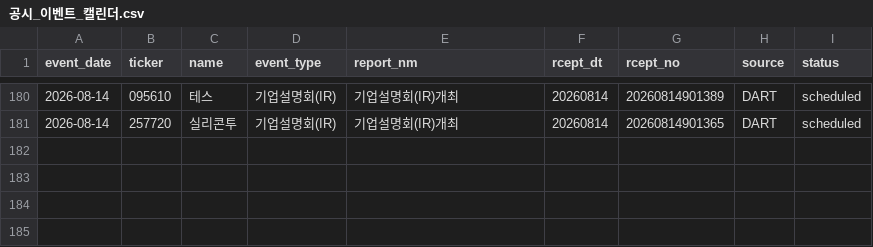
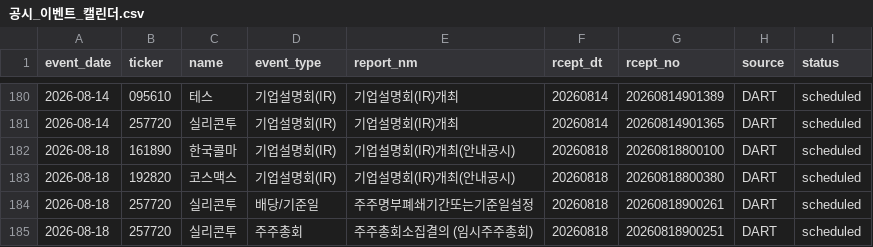
Before and after one commit to Lee-D-S/stock-signal-lab, a CSV file: ai 주가 변동 원인 분석/08_관찰기록/07_공시이벤트/공시_이벤트_캘린더.csv, drawn as a sheet; only a part is shown, gaps mark what is left out; the diff names each change by its address in the sheet, - before the commit and + after, or states it on an @@ line.

```diff
--- a/ai 주가 변동 원인 분석/08_관찰기록/07_공시이벤트/공시_이벤트_캘린더.csv
+++ b/ai 주가 변동 원인 분석/08_관찰기록/07_공시이벤트/공시_이벤트_캘린더.csv
+row 182: 2026-08-18 | 161890 | 한국콜마 | 기업설명회(IR) | 기업설명회(IR)개최(안내공시) | 20260818 | 20260818800100 | DART | scheduled
+row 183: 2026-08-18 | 192820 | 코스맥스 | 기업설명회(IR) | 기업설명회(IR)개최(안내공시) | 20260818 | 20260818800380 | DART | scheduled
+row 184: 2026-08-18 | 257720 | 실리콘투 | 배당/기준일 | 주주명부폐쇄기간또는기준일설정 | 20260818 | 20260818900261 | DART | scheduled
+row 185: 2026-08-18 | 257720 | 실리콘투 | 주주총회 | 주주총회소집결의 (임시주주총회) | 20260818 | 20260818900251 | DART | scheduled
```
Also changed, not shown: 3 other files.
